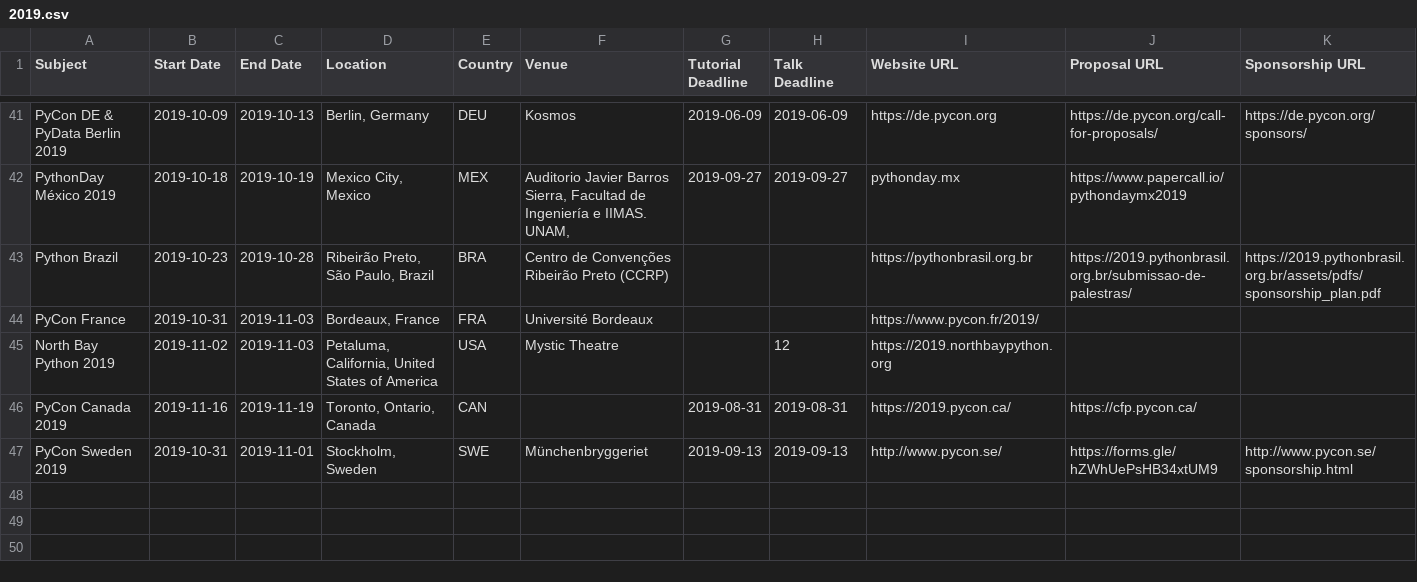
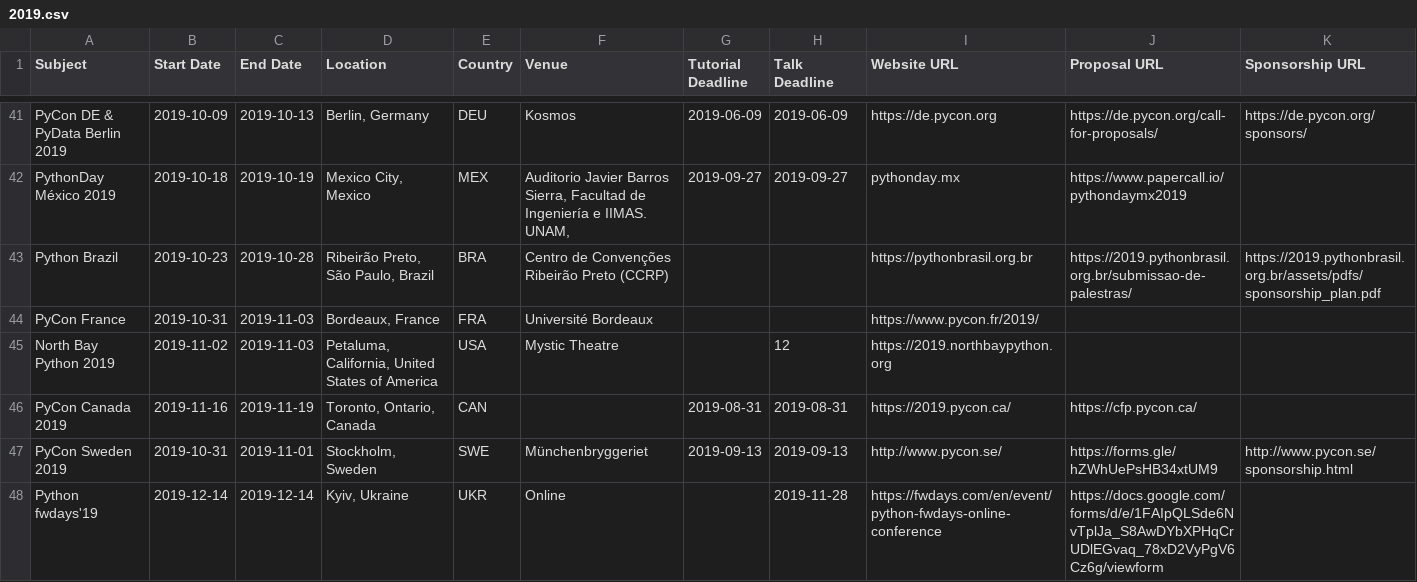
Before and after one commit to python-organizers/conferences, a CSV file: 2019.csv, drawn as a sheet; only a part is shown, gaps mark what is left out; the diff names each change by its address in the sheet, - before the commit and + after, or states it on an @@ line.

Commit message:
Added Python fwdays'19 conference

```diff
--- a/2019.csv
+++ b/2019.csv
+row 48: Python fwdays'19 | 2019-12-14 | 2019-12-14 | Kyiv, Ukraine | UKR | Online |  | 2019-11-28 | https://fwdays.com/en/event/python-fwdays-online-conference | https://docs.google.com/forms/d/e/1FAIpQLSde6NvTplJa_S8AwDYbXPHqCrUDlEGvaq_78xD2VyPgV6Cz6g/viewform
```
